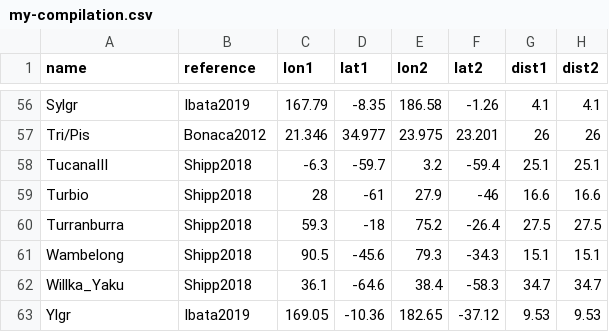
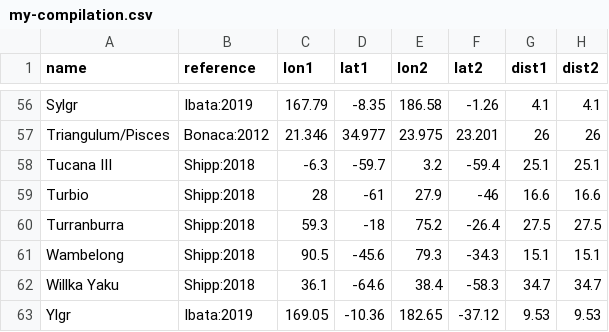
Before and after one commit to ahriley/vpos-revisit, a CSV file: data/my-compilation.csv, drawn as a sheet; only a part is shown, gaps mark what is left out; the diff covers the shown part only; the diff names each change by its address in the sheet, - before the commit and + after, or states it on an @@ line.

Commit message:
formatted nordic names for TeX, added colon in citation

```diff
--- a/data/my-compilation.csv
+++ b/data/my-compilation.csv
-B56 (reference): Ibata2019
+B56 (reference): Ibata:2019
-A57 (name): Tri/Pis
+A57 (name): Triangulum/Pisces
-B57 (reference): Bonaca2012
+B57 (reference): Bonaca:2012
-A58 (name): TucanaIII
+A58 (name): Tucana III
-B58:B62 (reference): Shipp2018
+B58:B62 (reference): Shipp:2018
-A62 (name): Willka_Yaku
+A62 (name): Willka Yaku
-B63 (reference): Ibata2019
+B63 (reference): Ibata:2019
```
Also changed, not shown: 63 edited cells elsewhere in this file.
